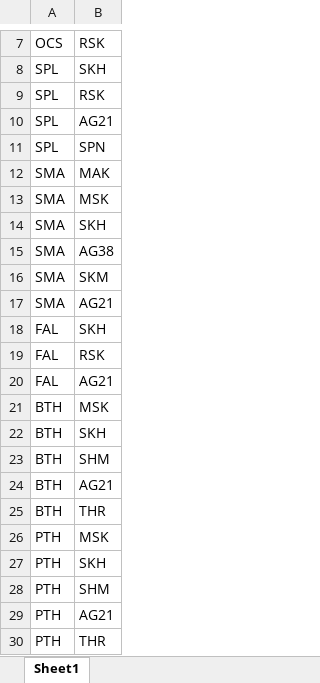
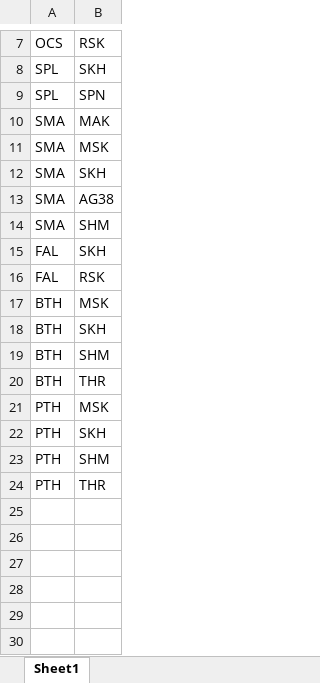
Before and after one commit to iotc-secretariat/iotc-es-generic, an Excel workbook: inputs/data/SPECIES_CODES_AGGREGATES.xlsx, sheet Sheet1, drawn as a sheet; only a part is shown, gaps mark what is left out; values as stored, in another font and other column widths than the file's, no borders; removed rows and columns are numbered as before the commit, all else as after; the diff names each change by its address in the sheet, - before the commit and + after, or states it on an @@ line.

```diff
--- a/inputs/data/SPECIES_CODES_AGGREGATES.xlsx (sheet Sheet1)
+++ b/inputs/data/SPECIES_CODES_AGGREGATES.xlsx (sheet Sheet1)
-row 9: SPL | RSK
-row 10: SPL | AG21
-B14: SKM
+B14: SHM
-row 17: SMA | AG21
-row 20: FAL | AG21
-row 24: BTH | AG21
-row 29: PTH | AG21
```
Also changed, not shown: 8 other files.
